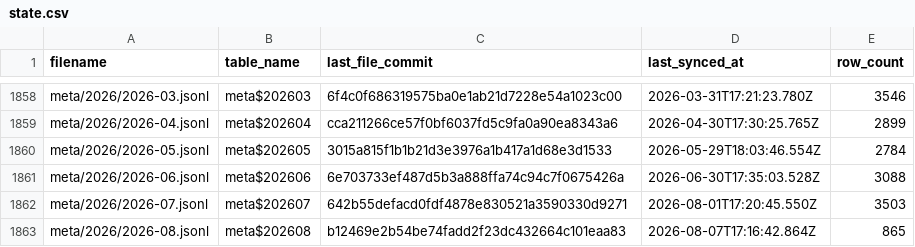
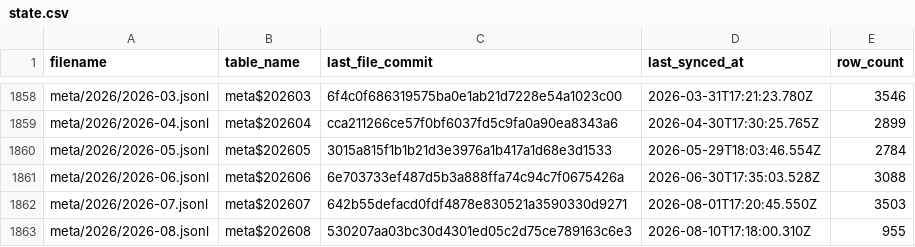
Before and after one commit to dtinth/openlawdata-bigquery, a CSV file: state.csv, drawn as a sheet; only a part is shown, gaps mark what is left out.

Commit message:
Update state.csv

```diff
--- a/state.csv
+++ b/state.csv
@@ -1862,2 +1862,2 @@ meta/2026/2026-06.jsonl,meta$202606,6e703733ef487d5b3a888ffa74c94c7f0675426a,202
 meta/2026/2026-07.jsonl,meta$202607,642b55defacd0fdf4878e830521a3590330d9271,2026-08-01T17:20:45.550Z,3503
-meta/2026/2026-08.jsonl,meta$202608,b12469e2b54be74fadd2f23dc432664c101eaa83,2026-08-07T17:16:42.864Z,865
+meta/2026/2026-08.jsonl,meta$202608,530207aa03bc30d4301ed05c2d75ce789163c6e3,2026-08-10T17:18:00.310Z,955
```
